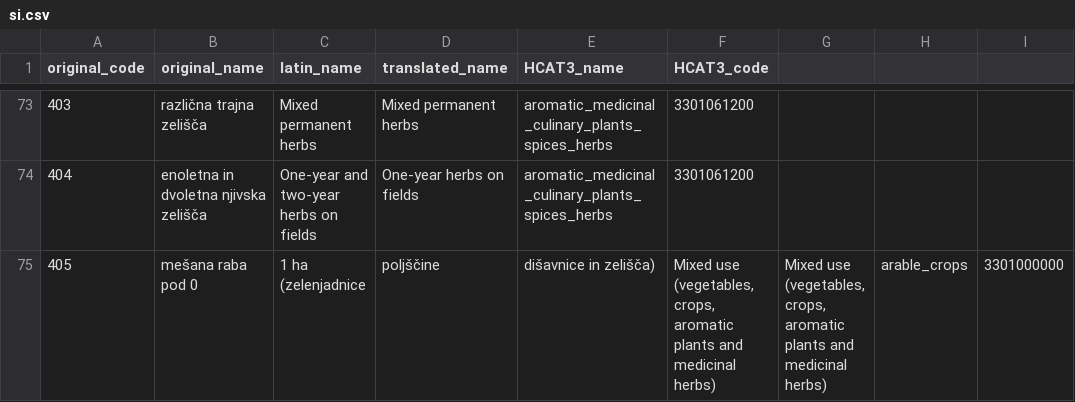
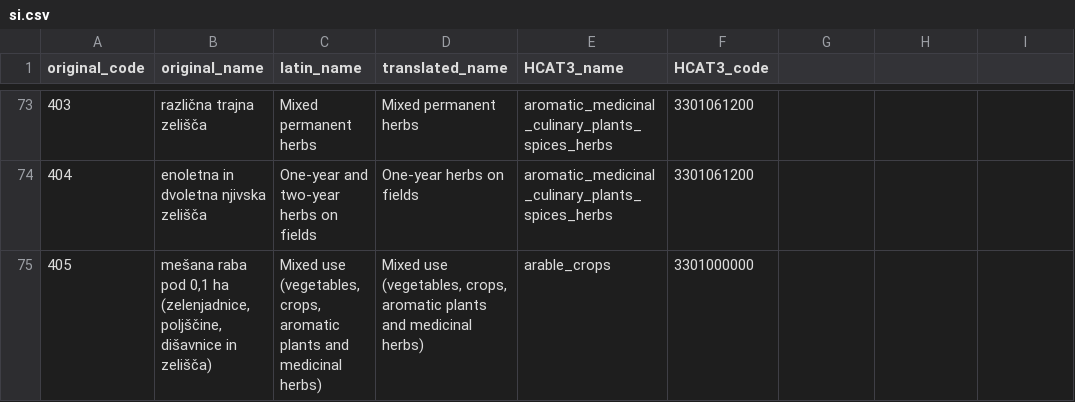
Before and after one commit to fiboa/fiboa.github.io, a CSV file: code/si/si.csv, drawn as a sheet; only a part is shown, gaps mark what is left out; the diff covers the shown part only.

Commit message:
Update SI code list

```diff
--- a/code/si/si.csv
+++ b/code/si/si.csv
@@ -74,2 +74,2 @@ original_code,original_name,latin_name,translated_name,HCAT3_name,HCAT3_code
 404,enoletna in dvoletna njivska zelišča,One-year and two-year herbs on fields,One-year herbs on fields,aromatic_medicinal_culinary_plants_spices_herbs,3301061200
-405,mešana raba pod 0,1 ha (zelenjadnice, poljščine, dišavnice in zelišča),"Mixed use (vegetables, crops, aromatic plants and medicinal herbs)","Mixed use (vegetables, crops, aromatic plants and medicinal herbs)",arable_crops,3301000000
+405,"mešana raba pod 0,1 ha (zelenjadnice, poljščine, dišavnice in zelišča)","Mixed use (vegetables, crops, aromatic plants and medicinal herbs)","Mixed use (vegetables, crops, aromatic plants and medicinal herbs)",arable_crops,3301000000
```
Also changed, not shown: 22 edited cells elsewhere in this file.
